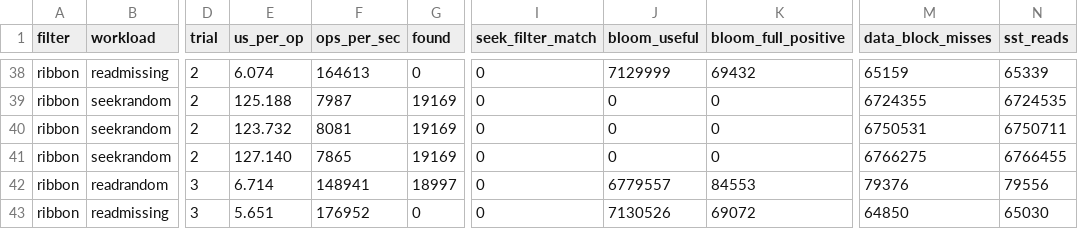
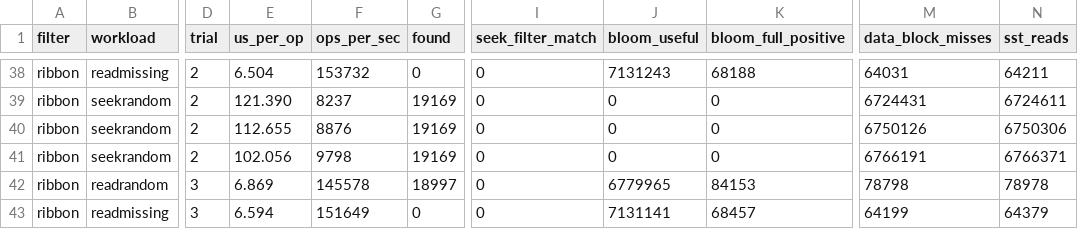
Before and after one commit to steve-xiao/cs598ape-surf-rocksdb, a CSV file: surf-harness/dbbench/final-results/C/reads.csv, drawn as a sheet; only a part is shown, gaps mark what is left out; the diff covers the shown part only; the diff names each change by its address in the sheet, - before the commit and + after, or states it on an @@ line.

```diff
--- a/surf-harness/dbbench/final-results/C/reads.csv
+++ b/surf-harness/dbbench/final-results/C/reads.csv
-E38 (us_per_op): 6.074
+E38 (us_per_op): 6.504
-F38 (ops_per_sec): 164613
+F38 (ops_per_sec): 153732
-J38 (bloom_useful): 7129999
+J38 (bloom_useful): 7131243
-K38 (bloom_full_positive): 69432
+K38 (bloom_full_positive): 68188
-M38 (data_block_misses): 65159
+M38 (data_block_misses): 64031
-N38 (sst_reads): 65339
+N38 (sst_reads): 64211
-E39 (us_per_op): 125.188
+E39 (us_per_op): 121.390
-F39 (ops_per_sec): 7987
+F39 (ops_per_sec): 8237
-M39 (data_block_misses): 6724355
+M39 (data_block_misses): 6724431
-N39 (sst_reads): 6724535
+N39 (sst_reads): 6724611
-E40 (us_per_op): 123.732
+E40 (us_per_op): 112.655
-F40 (ops_per_sec): 8081
+F40 (ops_per_sec): 8876
-M40 (data_block_misses): 6750531
+M40 (data_block_misses): 6750126
-N40 (sst_reads): 6750711
+N40 (sst_reads): 6750306
-E41 (us_per_op): 127.140
+E41 (us_per_op): 102.056
-F41 (ops_per_sec): 7865
+F41 (ops_per_sec): 9798
-M41 (data_block_misses): 6766275
+M41 (data_block_misses): 6766191
-N41 (sst_reads): 6766455
+N41 (sst_reads): 6766371
-E42 (us_per_op): 6.714
+E42 (us_per_op): 6.869
-F42 (ops_per_sec): 148941
+F42 (ops_per_sec): 145578
-J42 (bloom_useful): 6779557
+J42 (bloom_useful): 6779965
-K42 (bloom_full_positive): 84553
+K42 (bloom_full_positive): 84153
-M42 (data_block_misses): 79376
+M42 (data_block_misses): 78798
-N42 (sst_reads): 79556
+N42 (sst_reads): 78978
-E43 (us_per_op): 5.651
+E43 (us_per_op): 6.594
-F43 (ops_per_sec): 176952
+F43 (ops_per_sec): 151649
-J43 (bloom_useful): 7130526
+J43 (bloom_useful): 7131141
-K43 (bloom_full_positive): 69072
+K43 (bloom_full_positive): 68457
-M43 (data_block_misses): 64850
+M43 (data_block_misses): 64199
-N43 (sst_reads): 65030
+N43 (sst_reads): 64379
```
Also changed, not shown: 42 edited cells elsewhere in this file, surf-harness/dbbench/final-results/A/load.csv, surf-harness/dbbench/final-results/A/reads.csv, 31 other files.
